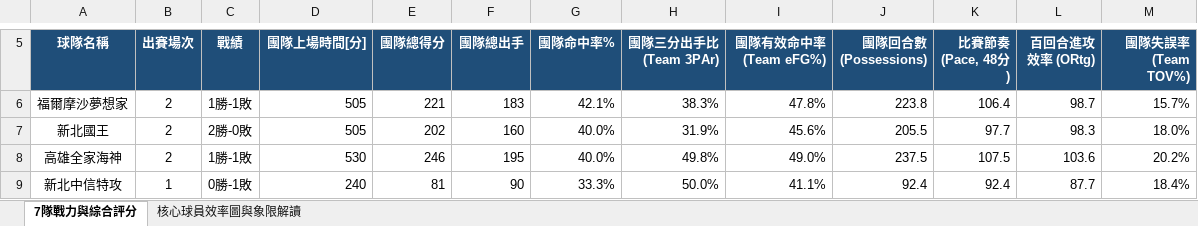
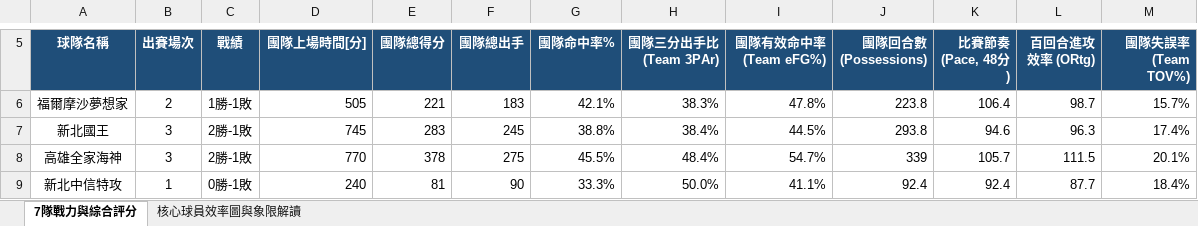
Before and after one commit to frankoilking1980-lgtm/tpbl-stats, an Excel workbook: data/season2026/tpbl_summary.xlsx, sheet 7隊戰力與綜合評分, drawn as a sheet; only a part is shown, gaps mark what is left out; values as stored, in another font and other column widths than the file's, no borders; charts and pictures and table styles not drawn; removed rows and columns are numbered as before the commit, all else as after; the diff covers the shown part only; the diff names each change by its address in the sheet, - before the commit and + after, or states it on an @@ line.

```diff
--- a/data/season2026/tpbl_summary.xlsx (sheet 7隊戰力與綜合評分)
+++ b/data/season2026/tpbl_summary.xlsx (sheet 7隊戰力與綜合評分)
-row 7: 新北國王 | 2 | 2勝-0敗 | 505 | 202 | 160 | 40.0% | 31.9% | 45.6% | 205.5 | 97.7 | 98.3 | 18.0%
-row 8: 高雄全家海神 | 2 | 1勝-1敗 | 530 | 246 | 195 | 40.0% | 49.8% | 49.0% | 237.5 | 107.5 | 103.6 | 20.2%
+row 7: 新北國王 | 3 | 2勝-1敗 | 745 | 283 | 245 | 38.8% | 38.4% | 44.5% | 293.8 | 94.6 | 96.3 | 17.4%
+row 8: 高雄全家海神 | 3 | 2勝-1敗 | 770 | 378 | 275 | 45.5% | 48.4% | 54.7% | 339 | 105.7 | 111.5 | 20.1%
```
Also changed, not shown: 4 added rows, 4 removed rows, 8 edited cells and cell formats elsewhere in this sheet, charts or pictures, data/season2026/2026-2027 TPBL 例行賽球員數據表 - 新北國王.xlsx, data/season2026/2026-2027 TPBL 例行賽球員數據表 - 桃園台啤永豐雲豹.xlsx, 2 other files.
